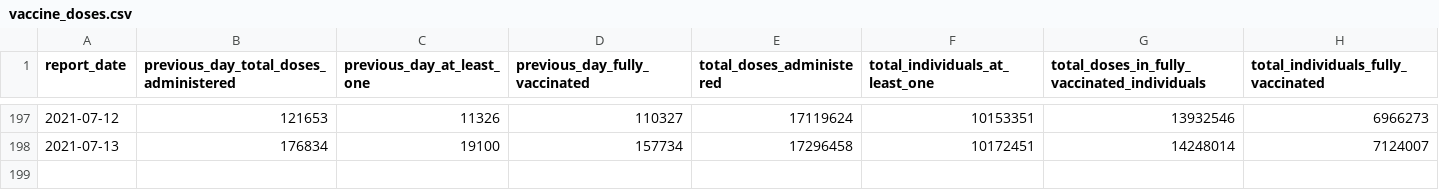
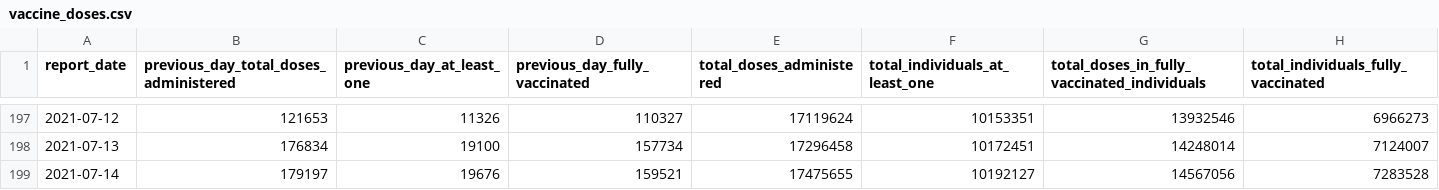
Before and after one commit to aaljaish/covid-19, a CSV file: vaccine_doses.csv, drawn as a sheet; only a part is shown, gaps mark what is left out; the diff names each change by its address in the sheet, - before the commit and + after, or states it on an @@ line.

Commit message:
Ontario COVID-19 data

```diff
--- a/vaccine_doses.csv
+++ b/vaccine_doses.csv
+row 199: 2021-07-14 | 179197 | 19676 | 159521 | 17475655 | 10192127 | 14567056 | 7283528
```
